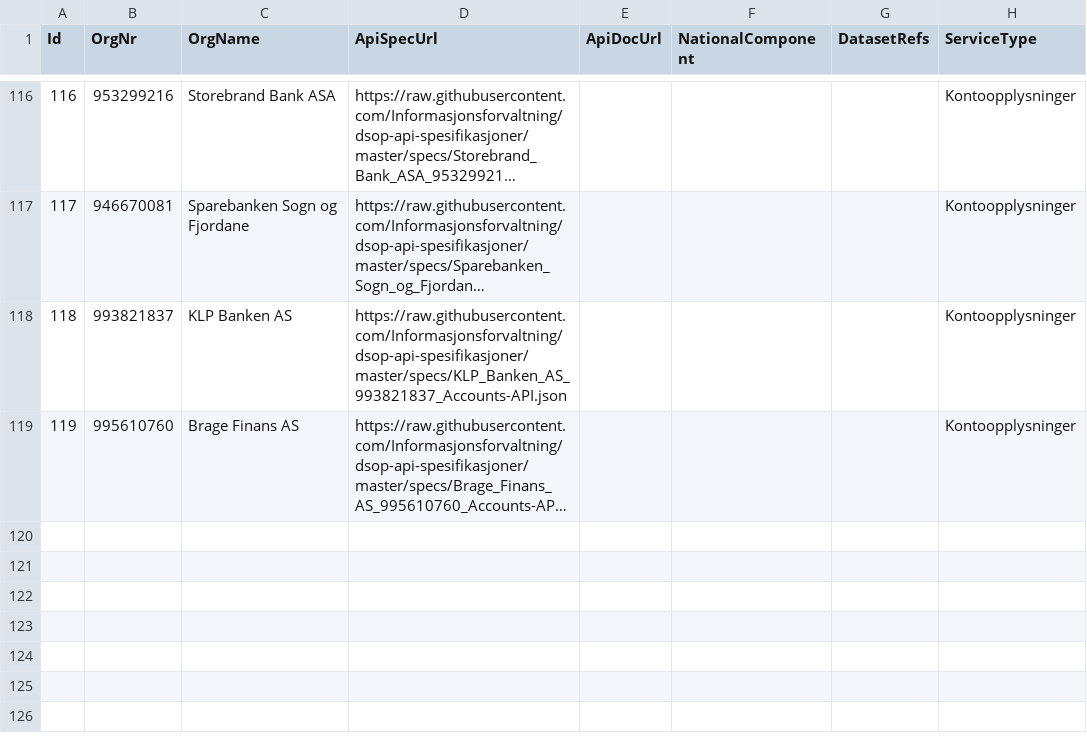
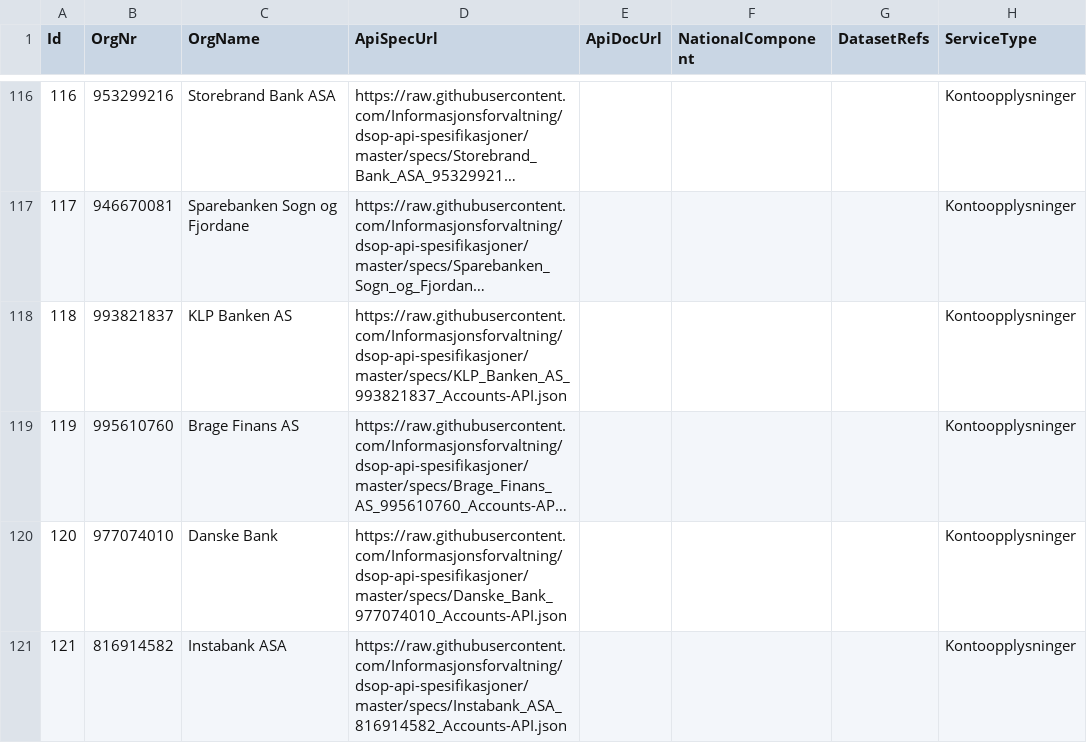
Before and after one commit to Informasjonsforvaltning/fdk-dataservice-harvester, a CSV file: src/main/resources/apis.csv, drawn as a sheet; only a part is shown, gaps mark what is left out; long unchanged cells end in …; the diff names each change by its address in the sheet, - before the commit and + after, or states it on an @@ line.

Commit message:
[dsop] Add new bank apis
Danske Bank
Instabank ASA

```diff
--- a/src/main/resources/apis.csv
+++ b/src/main/resources/apis.csv
+row 120: 120 | 977074010 | Danske Bank | https://raw.githubusercontent.com/Informasjonsforvaltning/dsop-api-spesifikasjoner/master/specs/Danske_Bank_977074010_Accounts-API.json |  |  |  | Kontoopplysninger
+row 121: 121 | 816914582 | Instabank ASA | https://raw.githubusercontent.com/Informasjonsforvaltning/dsop-api-spesifikasjoner/master/specs/Instabank_ASA_816914582_Accounts-API.json |  |  |  | Kontoopplysninger
```
Also changed, not shown: 1 other file.
